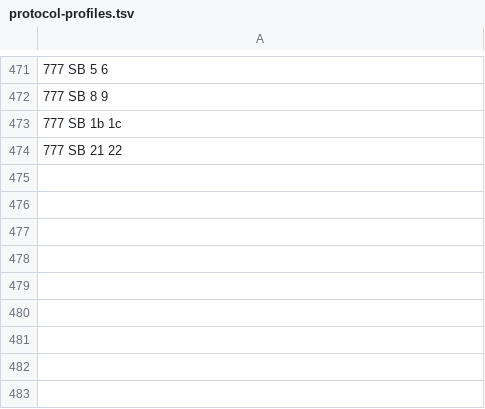
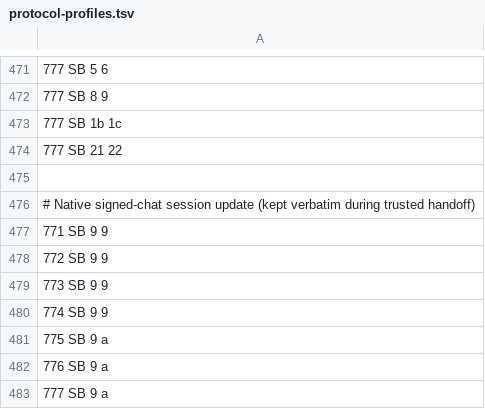
Before and after one commit to FolksyPizza/Canopy, a TSV file: session-gateway/proxy/src/main/resources/canopy/protocol-profiles.tsv, drawn as a sheet; only a part is shown, gaps mark what is left out; the diff names each change by its address in the sheet, - before the commit and + after, or states it on an @@ line.

Commit message:
Preserve native signed chat state across seamless backend switches

```diff
--- a/session-gateway/proxy/src/main/resources/canopy/protocol-profiles.tsv
+++ b/session-gateway/proxy/src/main/resources/canopy/protocol-profiles.tsv
+row 475: (empty)
+row 476: # Native signed-chat session update (kept verbatim during trusted handoff)
+row 477: 771 SB 9 9
+row 478: 772 SB 9 9
+row 479: 773 SB 9 9
+row 480: 774 SB 9 9
+row 481: 775 SB 9 a
+row 482: 776 SB 9 a
+row 483: 777 SB 9 a
```
Also changed, not shown: 16 other files.
